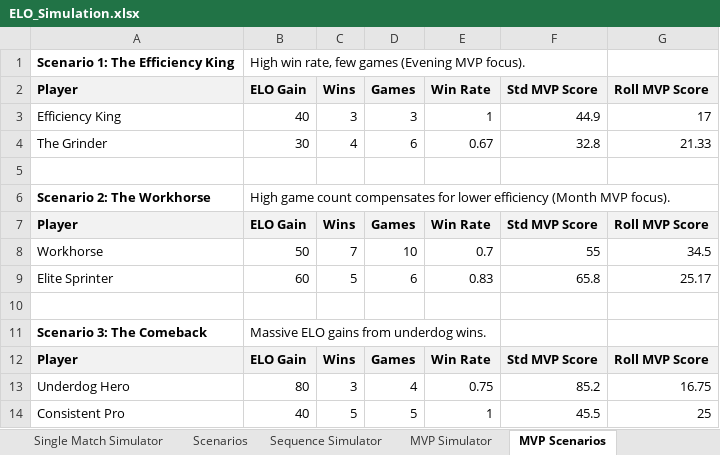
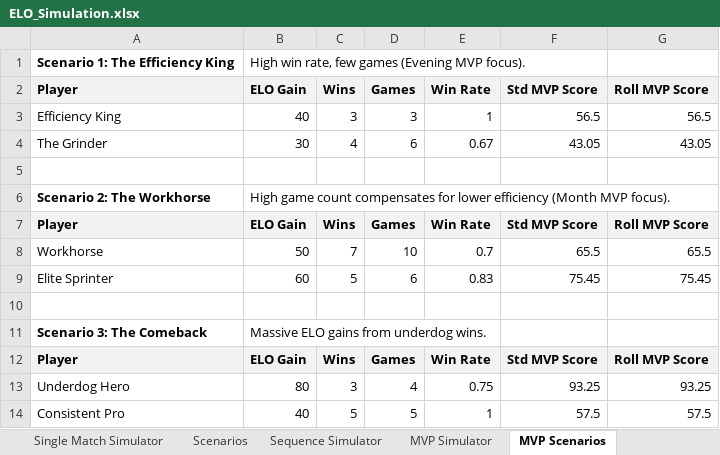
Before and after one commit to SoMedNinja/padel-app, an Excel workbook: ELO_Simulation.xlsx, sheet MVP Scenarios, drawn as a sheet; values as stored, in another font and other column widths than the file's, no borders; the diff names each change by its address in the sheet, - before the commit and + after, or states it on an @@ line.

```diff
--- a/ELO_Simulation.xlsx (sheet MVP Scenarios)
+++ b/ELO_Simulation.xlsx (sheet MVP Scenarios)
-F3: 44.9
+F3: 56.5
-G3: 17
+G3: 56.5
-F4: 32.8
+F4: 43.05
-G4: 21.33
+G4: 43.05
-F8: 55
+F8: 65.5
-G8: 34.5
+G8: 65.5
-F9: 65.8
+F9: 75.45
-G9: 25.17
+G9: 75.45
-F13: 85.2
+F13: 93.25
-G13: 16.75
+G13: 93.25
-F14: 45.5
+F14: 57.5
-G14: 25
+G14: 57.5
```
Also changed, not shown: sheet MVP Simulator, sheet Documentation, 6 other files.
